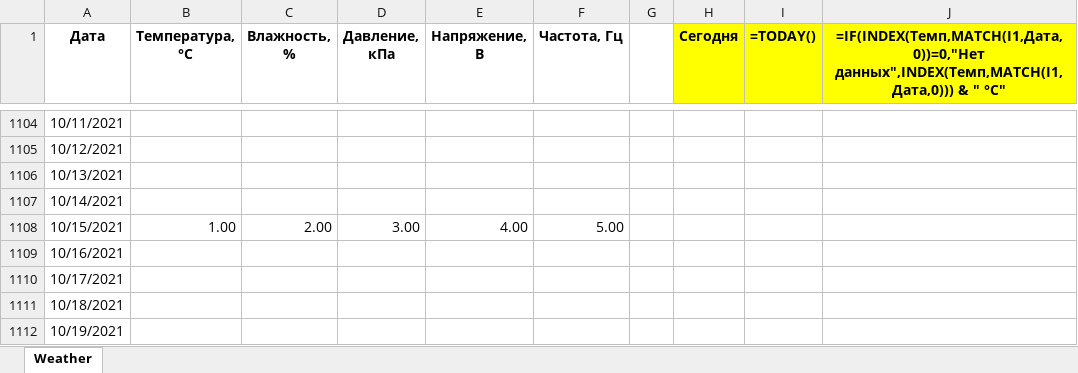
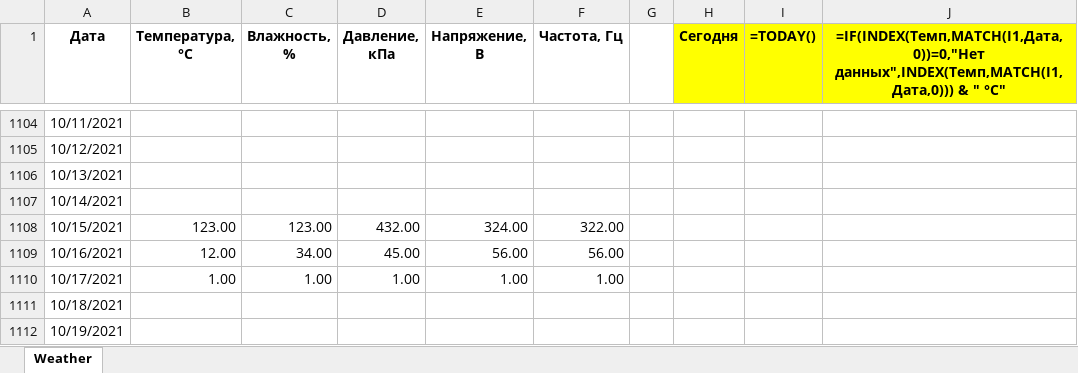
Before and after one commit to MracusRin/weather_list_mod, an Excel workbook: weather.xlsx, sheet Weather, drawn as a sheet; only a part is shown, gaps mark what is left out; values as stored, in another font and other column widths than the file's, no borders; formulas without a stored value are shown as written; conditional formats not drawn; the diff names each change by its address in the sheet, - before the commit and + after, or states it on an @@ line.

```diff
--- a/weather.xlsx (sheet Weather)
+++ b/weather.xlsx (sheet Weather)
-B1108 (Температура, °С): 1.00
+B1108 (Температура, °С): 123.00
-C1108 (Влажность, %): 2.00
+C1108 (Влажность, %): 123.00
-D1108 (Давление, кПа): 3.00
+D1108 (Давление, кПа): 432.00
-E1108 (Напряжение, В): 4.00
+E1108 (Напряжение, В): 324.00
-F1108 (Частота, Гц): 5.00
+F1108 (Частота, Гц): 322.00
-B1109 (Температура, °С): (empty)
+B1109 (Температура, °С): 12.00
-C1109 (Влажность, %): (empty)
+C1109 (Влажность, %): 34.00
-D1109 (Давление, кПа): (empty)
+D1109 (Давление, кПа): 45.00
-E1109 (Напряжение, В): (empty)
+E1109 (Напряжение, В): 56.00
-F1109 (Частота, Гц): (empty)
+F1109 (Частота, Гц): 56.00
-B1110 (Температура, °С): (empty)
+B1110 (Температура, °С): 1.00
-C1110 (Влажность, %): (empty)
+C1110 (Влажность, %): 1.00
-D1110 (Давление, кПа): (empty)
+D1110 (Давление, кПа): 1.00
-E1110 (Напряжение, В): (empty)
+E1110 (Напряжение, В): 1.00
-F1110 (Частота, Гц): (empty)
+F1110 (Частота, Гц): 1.00
```
Also changed, not shown: 3 other files.
